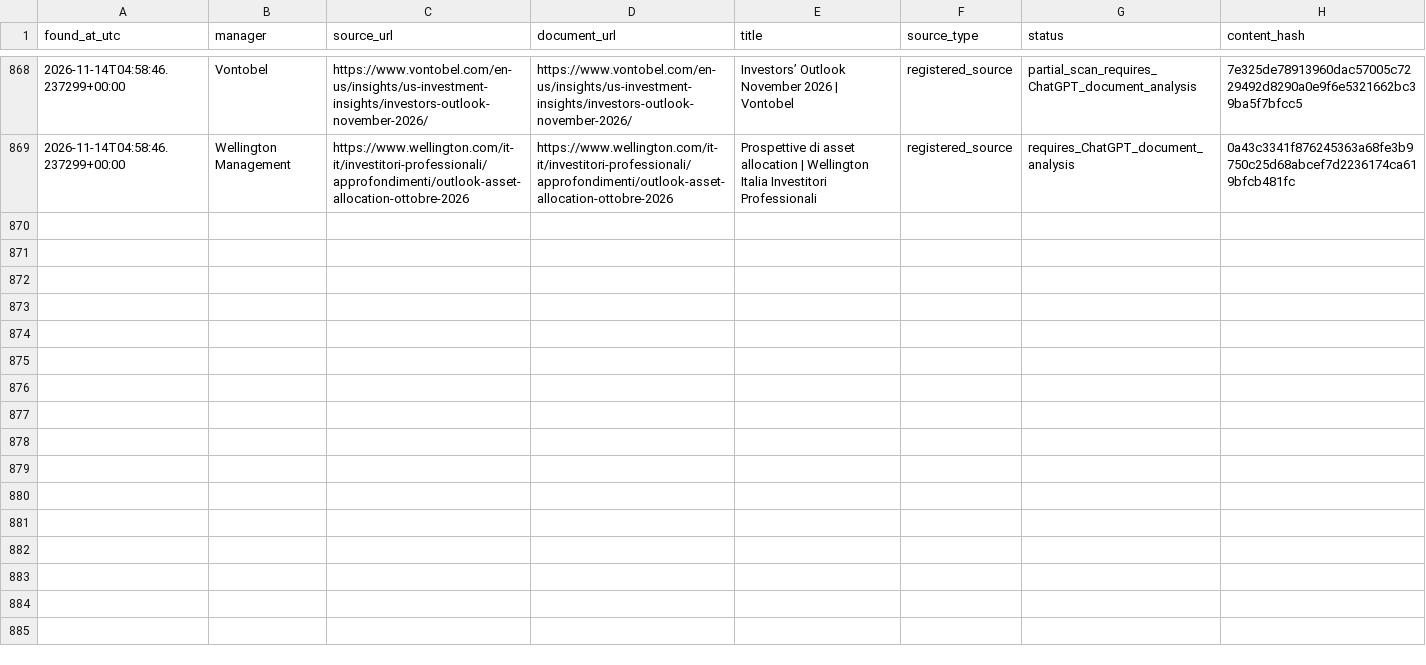
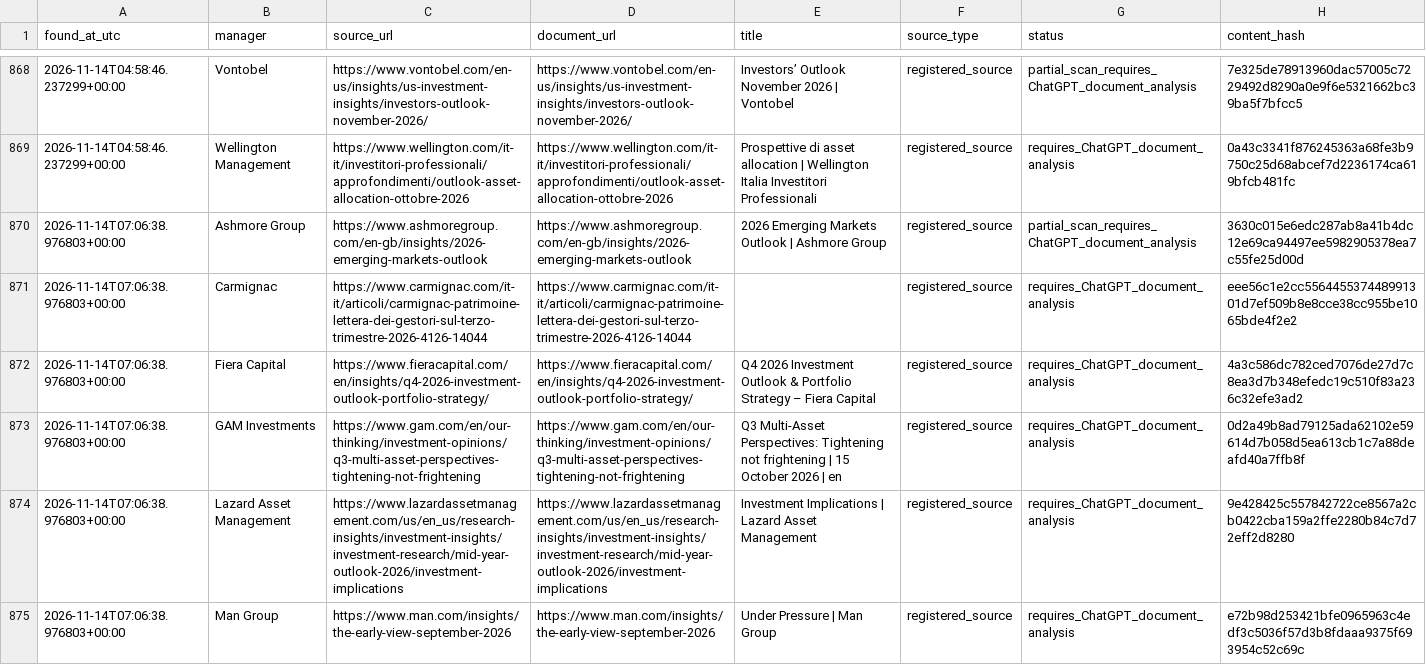
Before and after one commit to magitenia-bot/global-outlook-engine, a CSV file: research_monitor/discovered_documents.csv, drawn as a sheet; only a part is shown, gaps mark what is left out; the diff covers the shown part only; the diff names each change by its address in the sheet, - before the commit and + after, or states it on an @@ line.

```diff
--- a/research_monitor/discovered_documents.csv
+++ b/research_monitor/discovered_documents.csv
+row 870: 2026-11-14T07:06:38.976803+00:00 | Ashmore Group | https://www.ashmoregroup.com/en-gb/insights/2026-emerging-markets-outlook | https://www.ashmoregroup.com/en-gb/insights/2026-emerging-markets-outlook | 2026 Emerging Markets Outlook | Ashmore Group | registered_source | partial_scan_requires_ChatGPT_document_analysis | 3630c015e6edc287ab8a41b4dc12e69ca94497ee5982905378ea7c55fe25d00d
+row 871: 2026-11-14T07:06:38.976803+00:00 | Carmignac | https://www.carmignac.com/it-it/articoli/carmignac-patrimoine-lettera-dei-gestori-sul-terzo-trimestre-2026-4126-14044 | https://www.carmignac.com/it-it/articoli/carmignac-patrimoine-lettera-dei-gestori-sul-terzo-trimestre-2026-4126-14044 |  | registered_source | requires_ChatGPT_document_analysis | eee56c1e2cc556445537448991301d7ef509b8e8cce38cc955be1065bde4f2e2
+row 872: 2026-11-14T07:06:38.976803+00:00 | Fiera Capital | https://www.fieracapital.com/en/insights/q4-2026-investment-outlook-portfolio-strategy/ | https://www.fieracapital.com/en/insights/q4-2026-investment-outlook-portfolio-strategy/ | Q4 2026 Investment Outlook & Portfolio Strategy – Fiera Capital | registered_source | requires_ChatGPT_document_analysis | 4a3c586dc782ced7076de27d7c8ea3d7b348efedc19c510f83a236c32efe3ad2
+row 873: 2026-11-14T07:06:38.976803+00:00 | GAM Investments | https://www.gam.com/en/our-thinking/investment-opinions/q3-multi-asset-perspectives-tightening-not-frightening | https://www.gam.com/en/our-thinking/investment-opinions/q3-multi-asset-perspectives-tightening-not-frightening | Q3 Multi-Asset Perspectives: Tightening not frightening | 15 October 2026 | en | registered_source | requires_ChatGPT_document_analysis | 0d2a49b8ad79125ada62102e59614d7b058d5ea613cb1c7a88deafd40a7ffb8f
+row 874: 2026-11-14T07:06:38.976803+00:00 | Lazard Asset Management | https://www.lazardassetmanagement.com/us/en_us/research-insights/investment-insights/investment-research/mid-year-outlook-2026/investment-implications | https://www.lazardassetmanagement.com/us/en_us/research-insights/investment-insights/investment-research/mid-year-outlook-2026/investment-implications | Investment Implications | Lazard Asset Management | registered_source | requires_ChatGPT_document_analysis | 9e428425c557842722ce8567a2cb0422cba159a2ffe2280b84c7d72eff2d8280
+row 875: 2026-11-14T07:06:38.976803+00:00 | Man Group | https://www.man.com/insights/the-early-view-september-2026 | https://www.man.com/insights/the-early-view-september-2026 | Under Pressure | Man Group | registered_source | requires_ChatGPT_document_analysis | e72b98d253421bfe0965963c4edf3c5036f57d3b8fdaaa9375f693954c52c69c
```
Also changed, not shown: 6 added rows elsewhere in this file, 3 other files.
